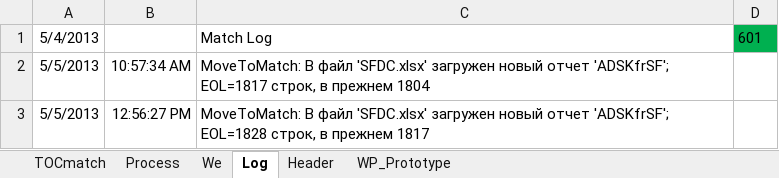
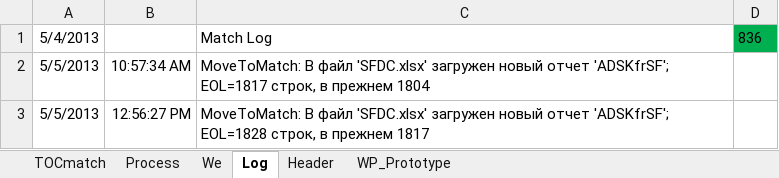
Before and after one commit to PavelKhrapkin/match, an Excel workbook: match2.0/match.xlsm, sheet Log, drawn as a sheet; only a part is shown; values as stored, in another font and other column widths than the file's, no borders; charts and pictures not drawn; the diff covers the shown part only; the diff names each change by its address in the sheet, - before the commit and + after, or states it on an @@ line.

```diff
--- a/match2.0/match.xlsm (sheet Log)
+++ b/match2.0/match.xlsm (sheet Log)
-D1: 601
+D1: 836
```
Also changed, not shown: 235 added rows elsewhere in this sheet, sheet Process, sheet TOCmatch, sheet Header, formulas that keep their value, hidden cells, 1 other file.
